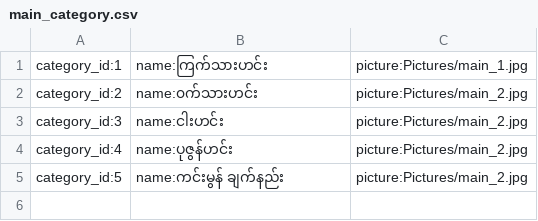
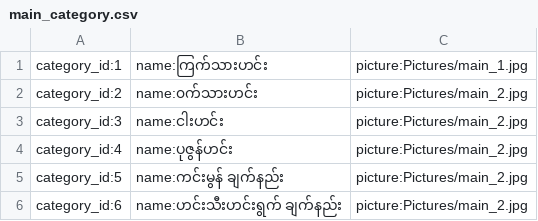
Before and after one commit to ghnaruto/gh_food_receipts, a CSV file: main_category.csv, drawn as a sheet; the diff names each change by its address in the sheet, - before the commit and + after, or states it on an @@ line.

Commit message:
Update main_category.csv

```diff
--- a/main_category.csv
+++ b/main_category.csv
+row 6: category_id:6 | name:ဟင်းသီးဟင်းရွက် ချက်နည်း | picture:Pictures/main_2.jpg
```
